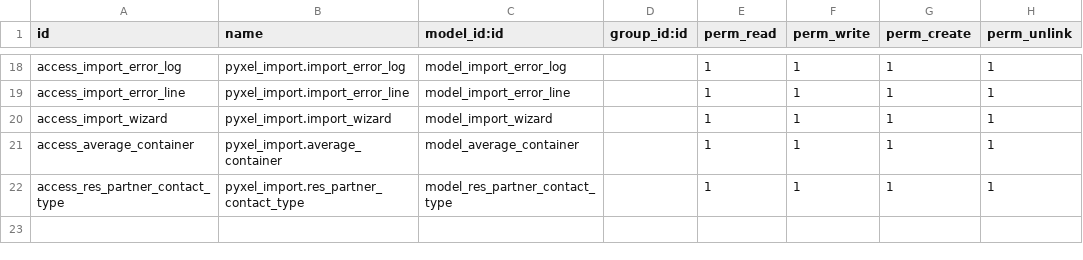
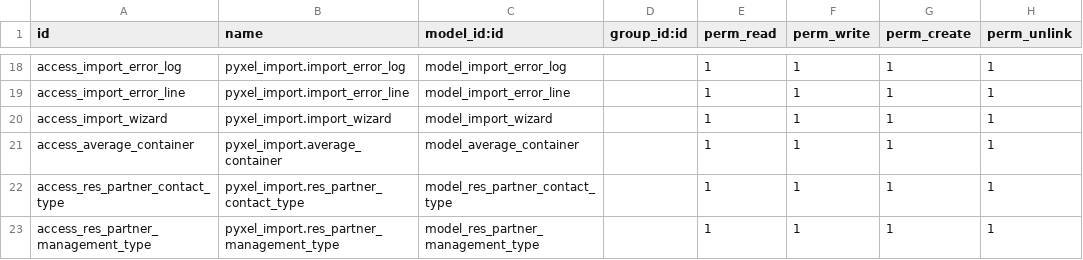
Before and after one commit to YaimiTC/Pyxel_IA, a CSV file: pyxel_import_backend/security/ir.model.access.csv, drawn as a sheet; only a part is shown, gaps mark what is left out.

```diff
--- a/pyxel_import_backend/security/ir.model.access.csv
+++ b/pyxel_import_backend/security/ir.model.access.csv
@@ -22 +22,2 @@ access_average_container,pyxel_import.average_container,model_average_container,
 access_res_partner_contact_type,pyxel_import.res_partner_contact_type,model_res_partner_contact_type,,1,1,1,1
+access_res_partner_management_type,pyxel_import.res_partner_management_type,model_res_partner_management_type,,1,1,1,1
```
Also changed, not shown: 14 other files.
